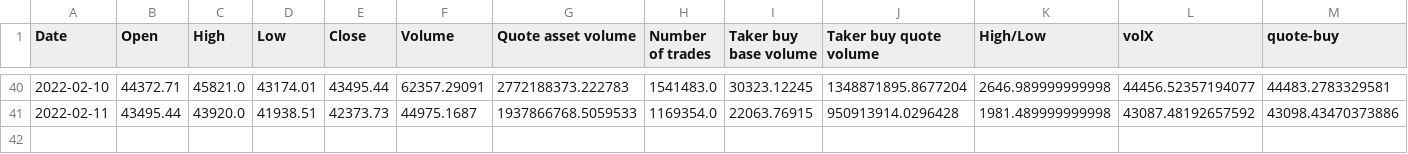
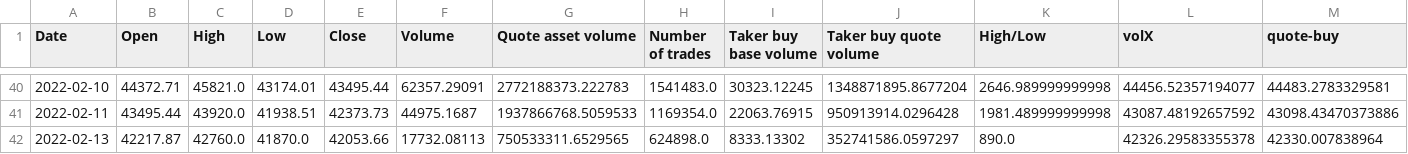
Before and after one commit to shmaze/LHL-Final-Project, a CSV file: CSVs/model_predictions.csv, drawn as a sheet; only a part is shown, gaps mark what is left out; rows hold the shown columns only; the diff names each change by its address in the sheet, - before the commit and + after, or states it on an @@ line.

```diff
--- a/CSVs/model_predictions.csv
+++ b/CSVs/model_predictions.csv
+row 42: 2022-02-13 | 42217.87 | 42760.0 | 41870.0 | 42053.66 | 17732.08113 | 750533311.6529565 | 624898.0 | 8333.13302 | 352741586.0597297 | 890.0 | 42326.29583355378 | 42330.007838964
```
Also changed, not shown: CSVs/model_performance.csv, CSVs/model_quantitative_stats.csv.
